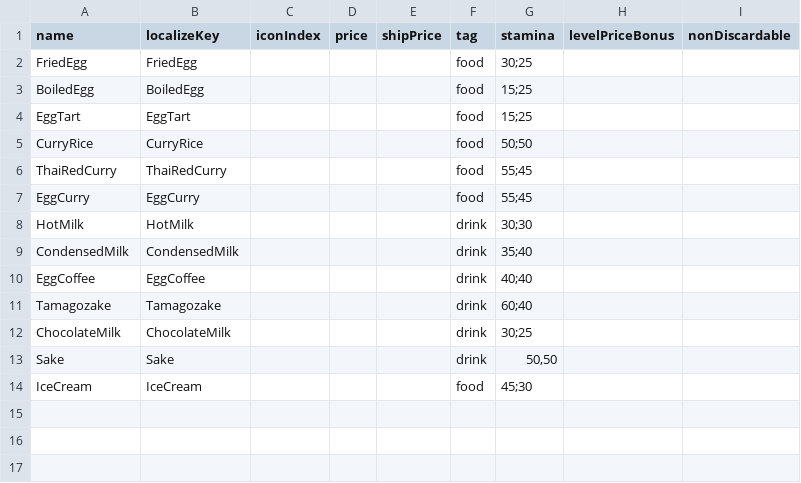
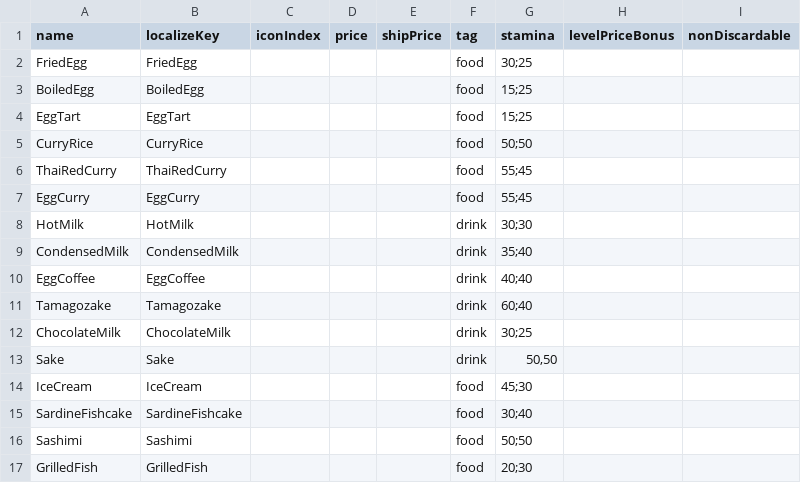
Before and after one commit to dsiver144/PeacefulDaysMZ, a CSV file: data/Database/foodItems.csv, drawn as a sheet.

Commit message:
Add more fish and food recipes

```diff
--- a/data/Database/foodItems.csv
+++ b/data/Database/foodItems.csv
@@ -14 +14,4 @@ Sake,Sake,,,,drink,"50,50",,
 IceCream,IceCream,,,,food,45;30,,
+SardineFishcake,SardineFishcake,,,,food,30;40,,
+Sashimi,Sashimi,,,,food,50;50,,
+GrilledFish,GrilledFish,,,,food,20;30,,
```
Also changed, not shown: 4 other files.
